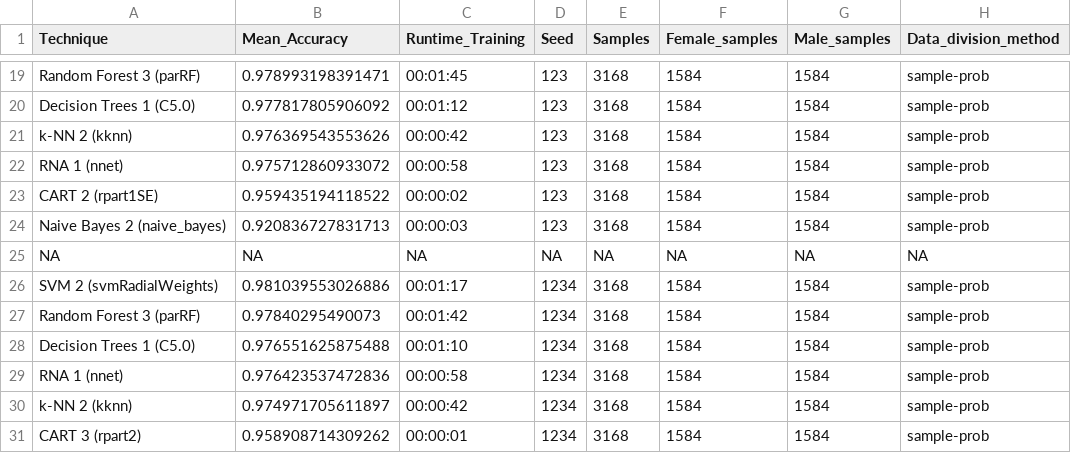
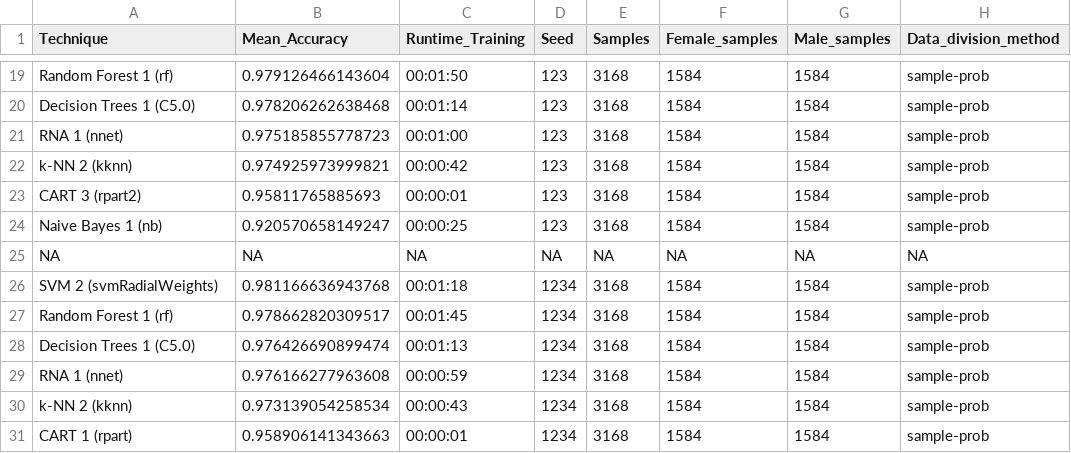
Before and after one commit to marioandre01/machineLearningTechniquesForVoiceRecognitionByGender_R, a CSV file: resultsAnalyzeMachineLearning/windows10/bestTechniqueAccuracyOfTrainingData.csv, drawn as a sheet; only a part is shown, gaps mark what is left out; the diff covers the shown part only; the diff names each change by its address in the sheet, - before the commit and + after, or states it on an @@ line.

```diff
--- a/resultsAnalyzeMachineLearning/windows10/bestTechniqueAccuracyOfTrainingData.csv
+++ b/resultsAnalyzeMachineLearning/windows10/bestTechniqueAccuracyOfTrainingData.csv
-A19 (Technique): Random Forest 3 (parRF)
+A19 (Technique): Random Forest 1 (rf)
-B19 (Mean_Accuracy): 0.978993198391471
+B19 (Mean_Accuracy): 0.979126466143604
-C19 (Runtime_Training): 00:01:45
+C19 (Runtime_Training): 00:01:50
-B20 (Mean_Accuracy): 0.977817805906092
+B20 (Mean_Accuracy): 0.978206262638468
-C20 (Runtime_Training): 00:01:12
+C20 (Runtime_Training): 00:01:14
-A21 (Technique): k-NN 2 (kknn)
+A21 (Technique): RNA 1 (nnet)
-B21 (Mean_Accuracy): 0.976369543553626
+B21 (Mean_Accuracy): 0.975185855778723
-C21 (Runtime_Training): 00:00:42
+C21 (Runtime_Training): 00:01:00
-A22 (Technique): RNA 1 (nnet)
+A22 (Technique): k-NN 2 (kknn)
-B22 (Mean_Accuracy): 0.975712860933072
+B22 (Mean_Accuracy): 0.974925973999821
-C22 (Runtime_Training): 00:00:58
+C22 (Runtime_Training): 00:00:42
-A23 (Technique): CART 2 (rpart1SE)
+A23 (Technique): CART 3 (rpart2)
-B23 (Mean_Accuracy): 0.959435194118522
+B23 (Mean_Accuracy): 0.95811765885693
-C23 (Runtime_Training): 00:00:02
+C23 (Runtime_Training): 00:00:01
-A24 (Technique): Naive Bayes 2 (naive_bayes)
+A24 (Technique): Naive Bayes 1 (nb)
-B24 (Mean_Accuracy): 0.920836727831713
+B24 (Mean_Accuracy): 0.920570658149247
-C24 (Runtime_Training): 00:00:03
+C24 (Runtime_Training): 00:00:25
-B26 (Mean_Accuracy): 0.981039553026886
+B26 (Mean_Accuracy): 0.981166636943768
-C26 (Runtime_Training): 00:01:17
+C26 (Runtime_Training): 00:01:18
-A27 (Technique): Random Forest 3 (parRF)
+A27 (Technique): Random Forest 1 (rf)
-B27 (Mean_Accuracy): 0.97840295490073
+B27 (Mean_Accuracy): 0.978662820309517
-C27 (Runtime_Training): 00:01:42
+C27 (Runtime_Training): 00:01:45
-B28 (Mean_Accuracy): 0.976551625875488
+B28 (Mean_Accuracy): 0.976426690899474
-C28 (Runtime_Training): 00:01:10
+C28 (Runtime_Training): 00:01:13
-B29 (Mean_Accuracy): 0.976423537472836
+B29 (Mean_Accuracy): 0.976166277963608
-C29 (Runtime_Training): 00:00:58
+C29 (Runtime_Training): 00:00:59
-B30 (Mean_Accuracy): 0.974971705611897
+B30 (Mean_Accuracy): 0.973139054258534
-C30 (Runtime_Training): 00:00:42
+C30 (Runtime_Training): 00:00:43
-A31 (Technique): CART 3 (rpart2)
+A31 (Technique): CART 1 (rpart)
-B31 (Mean_Accuracy): 0.958908714309262
+B31 (Mean_Accuracy): 0.958906141343663
```
Also changed, not shown: 1 added row, 1 removed row and 69 edited cells elsewhere in this file, resultsAnalyzeMachineLearning/ubuntu20042/accuracyOfTrainingDataTechniques.csv, resultsAnalyzeMachineLearning/ubuntu20042/confusionMatrixPredictionTechniques.csv, 19 other files.
